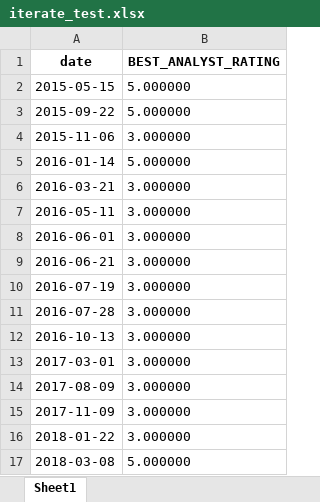
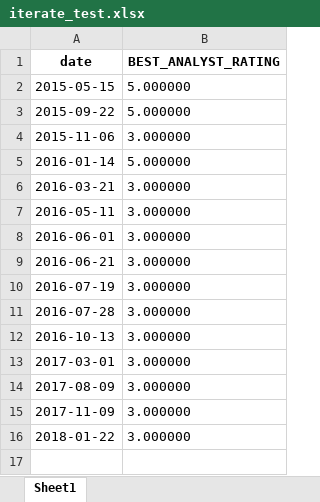
Before and after one commit to apexdevelop/working_dir, an Excel workbook: python/data/iterate_test.xlsx, sheet Sheet1, drawn as a sheet; values as stored, in another font and other column widths than the file's, no borders; the diff names each change by its address in the sheet, - before the commit and + after, or states it on an @@ line.

```diff
--- a/python/data/iterate_test.xlsx (sheet Sheet1)
+++ b/python/data/iterate_test.xlsx (sheet Sheet1)
-row 17: 2018-03-08 | 5.000000
```
Also changed, not shown: Matlab/Data/factor/single_factor/factors_causal.xlsx, Matlab/Data/factor/single_factor/factors_corr.xlsx, 37 other files.
